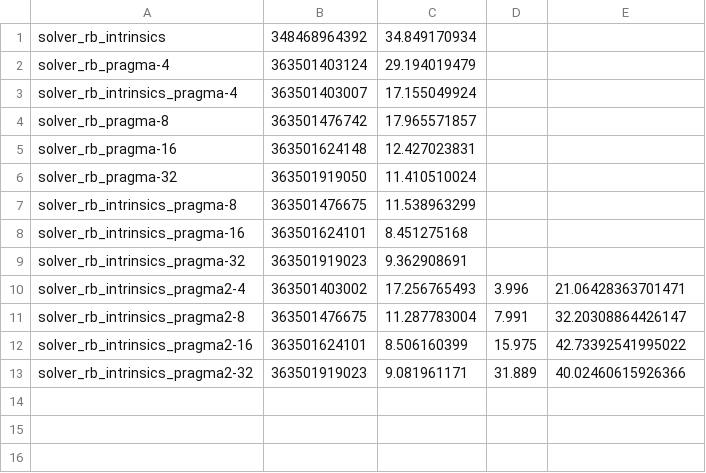
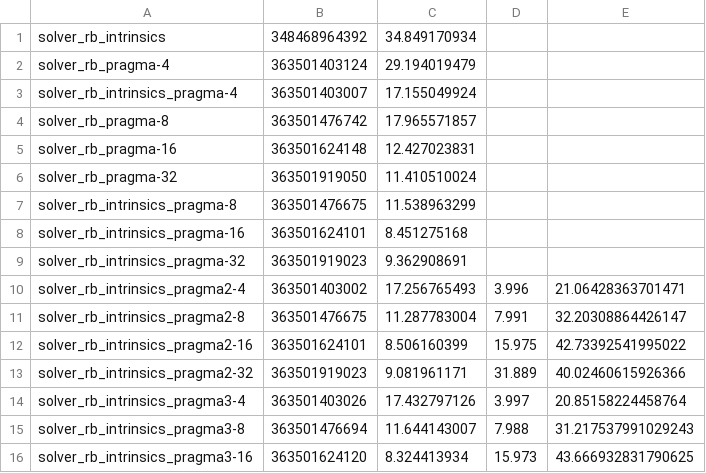
Before and after one commit to FranGozze/navier-stokes, a CSV file: tp3/sv/icx/Flopsn512.csv, drawn as a sheet.

Commit message:
more flops 2

```diff
--- a/tp3/sv/icx/Flopsn512.csv
+++ b/tp3/sv/icx/Flopsn512.csv
@@ -13 +13,4 @@ solver_rb_intrinsics_pragma2-16,363501624101,8.506160399,15.975,42.7339254199502
 solver_rb_intrinsics_pragma2-32,363501919023,9.081961171,31.889,40.02460615926366
+solver_rb_intrinsics_pragma3-4,363501403026,17.432797126,3.997,20.85158224458764
+solver_rb_intrinsics_pragma3-8,363501476694,11.644143007,7.988,31.217537991029243
+solver_rb_intrinsics_pragma3-16,363501624120,8.324413934,15.973,43.666932831790625
```
